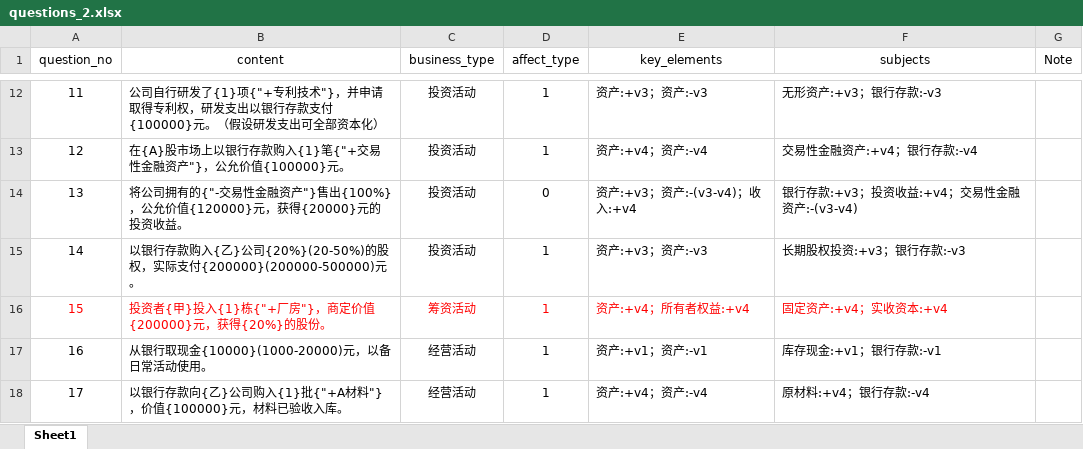
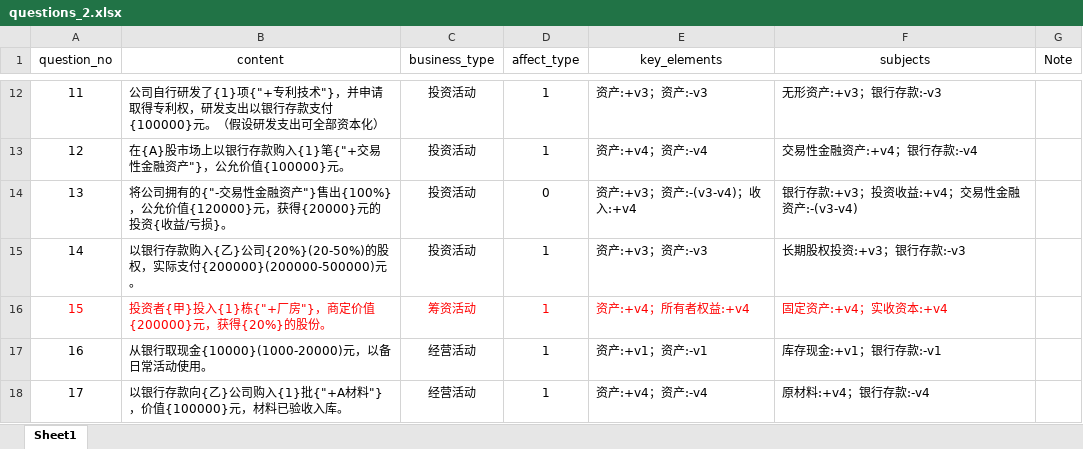
Before and after one commit to Lion-ly/hnit-accoj, an Excel workbook: accoj/deal_business/questions_2.xlsx, sheet Sheet1, drawn as a sheet; only a part is shown, gaps mark what is left out; values as stored, in another font and other column widths than the file's, no borders; the diff names each change by its address in the sheet, - before the commit and + after, or states it on an @@ line.

Commit message:
1.题库更新完成，可正常使用，旧题库将废弃。 2.请drop company, question, file集合

```diff
--- a/accoj/deal_business/questions_2.xlsx (sheet Sheet1)
+++ b/accoj/deal_business/questions_2.xlsx (sheet Sheet1)
-B14 (content): …元的投资收益。
+B14 (content): …元的投资{收益/亏损}。
```
Also changed, not shown: 2 other files.
